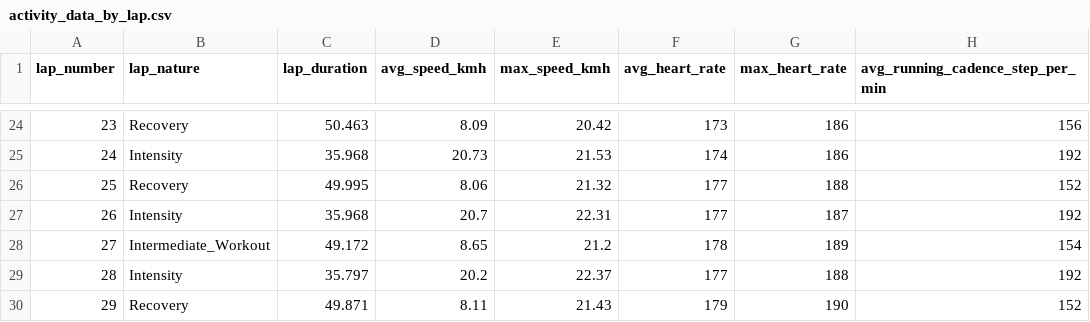
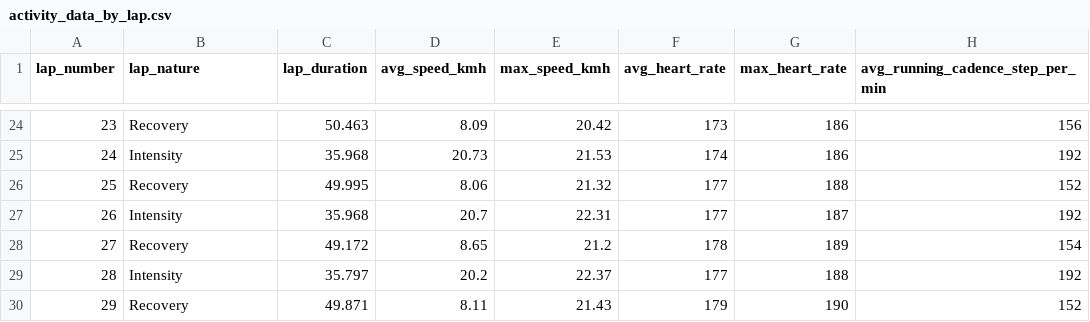
Before and after one commit to Nidaav/Enduraw_dashboard, a CSV file: public/activity_data_by_lap.csv, drawn as a sheet; only a part is shown, gaps mark what is left out; the diff names each change by its address in the sheet, - before the commit and + after, or states it on an @@ line.

```diff
--- a/public/activity_data_by_lap.csv
+++ b/public/activity_data_by_lap.csv
-B28 (lap_nature): Intermediate_Workout
+B28 (lap_nature): Recovery
```
Also changed, not shown: public/activity_data.csv, 4 other files.
